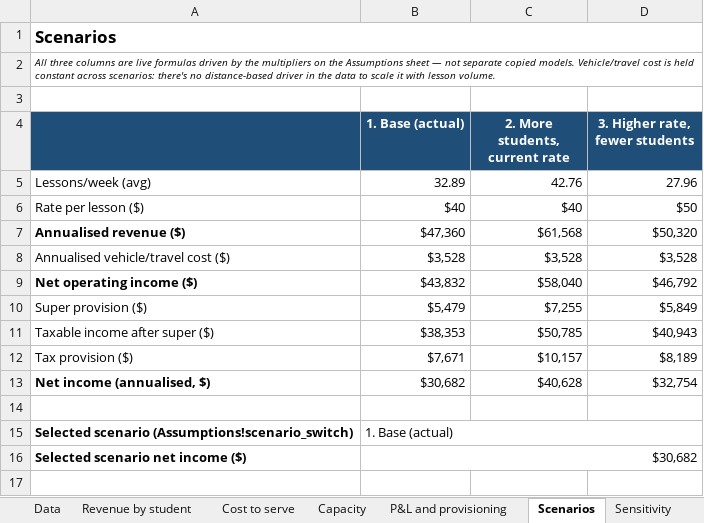
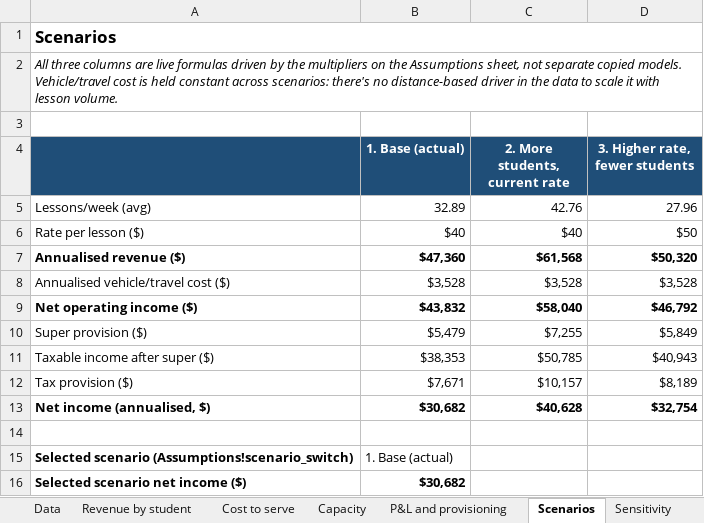
Before and after one commit to Bergstefann/tutoring-financial-model, an Excel workbook: workbook/tutoring-financial-model.xlsx, sheet Scenarios, drawn as a sheet; values as stored, in another font and other column widths than the file's, no borders; the diff names each change by its address in the sheet, - before the commit and + after, or states it on an @@ line.

Commit message:
style: finish dash cleanup, fix bold/size drift, restyle P&L and Scenarios
- Convert remaining em/en dashes in workbook cell text (Assumptions,
  Cost to serve, Capacity, P&L, Scenarios) to plain punctuation.
- Standardize body text to one font size; fix a bug where sc() silently
  dropped bold=True whenever a font was also passed, leaving several
  subtotal/total rows (P&L, Scenarios) unintentionally not bold.
- Give the P&L sheet proper header-banner styling on both block titles
  and more breathing room between them; return actual row positions from
  build_pl instead of hardcoding them for Sensitivity's reference.
- Rebuild the Scenarios "Selected scenario" callout as a plain two-column
  label/value block instead of a merged cell with dead space.

```diff
--- a/workbook/tutoring-financial-model.xlsx (sheet Scenarios)
+++ b/workbook/tutoring-financial-model.xlsx (sheet Scenarios)
-A2: …the Assumptions sheet — not separate…
+A2: …the Assumptions sheet, not separate…
@@ A2 text size: larger @@
-B7:D7 bold: off
+B7:D7 bold: on
-B9:D9 bold: off
+B9:D9 bold: on
-B13:D13 bold: off
+B13:D13 bold: on
-B15:D15 merged
-B16 bold: off
+B16 bold: on
-B16:D16 merged
```
Also changed, not shown: sheet Capacity, sheet P&L and provisioning, sheet Assumptions, sheet Cost to serve, sheet README, sheet Data, formulas that keep their value, 7 other files.
